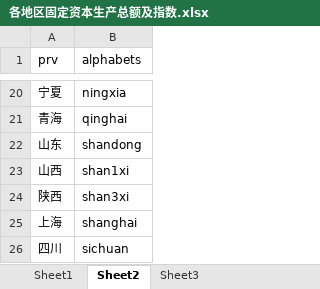
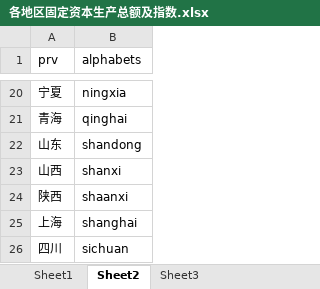
Before and after one commit to bruce4research/CapitalStock, an Excel workbook: data-raw/各地区固定资本生产总额及指数.xlsx, sheet Sheet2, drawn as a sheet; only a part is shown, gaps mark what is left out; values as stored, in another font and other column widths than the file's, no borders; the diff names each change by its address in the sheet, - before the commit and + after, or states it on an @@ line.

Commit message:
shaanxi

```diff
--- a/data-raw/各地区固定资本生产总额及指数.xlsx (sheet Sheet2)
+++ b/data-raw/各地区固定资本生产总额及指数.xlsx (sheet Sheet2)
-B23 (alphabets): shan1xi
+B23 (alphabets): shanxi
-B24 (alphabets): shan3xi
+B24 (alphabets): shaanxi
```
Also changed, not shown: 7 other files.
